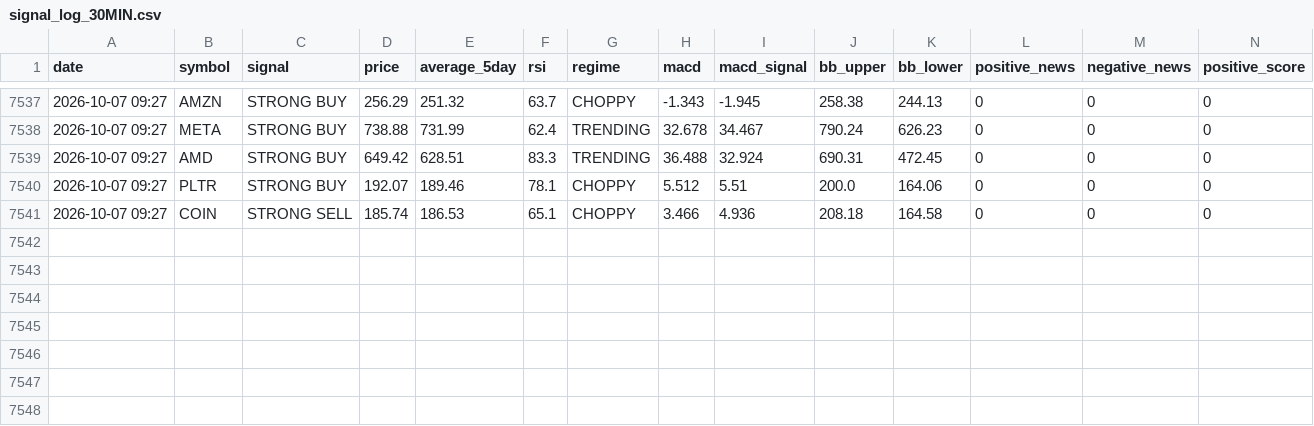
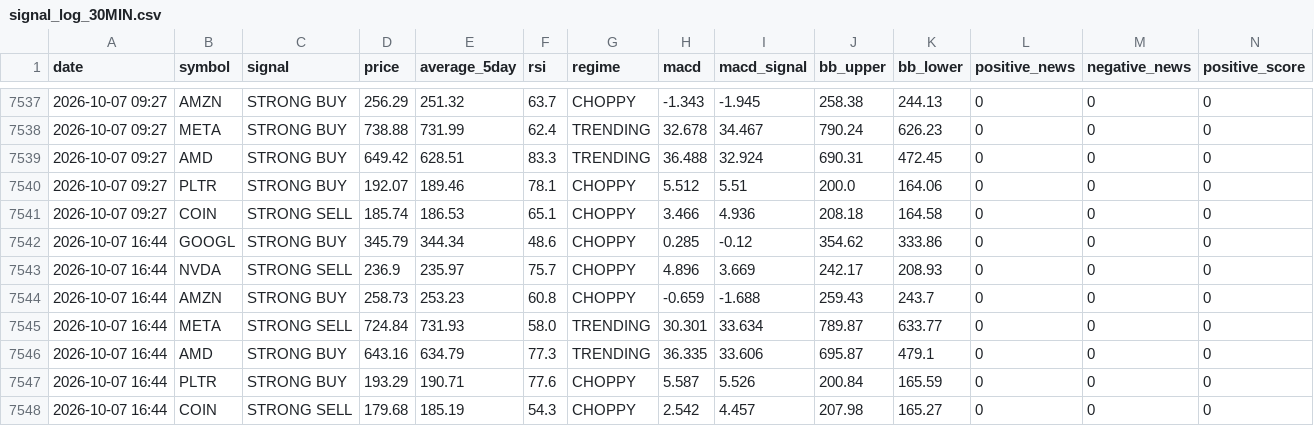
Before and after one commit to apolodario-rgb/trading-signal-app, a CSV file: signal_log_30MIN.csv, drawn as a sheet; only a part is shown, gaps mark what is left out; rows hold the shown columns only; the diff names each change by its address in the sheet, - before the commit and + after, or states it on an @@ line.

```diff
--- a/signal_log_30MIN.csv
+++ b/signal_log_30MIN.csv
+row 7542: 2026-10-07 16:44 | GOOGL | STRONG BUY | 345.79 | 344.34 | 48.6 | CHOPPY | 0.285 | -0.12 | 354.62 | 333.86 | 0 | 0 | 0
+row 7543: 2026-10-07 16:44 | NVDA | STRONG SELL | 236.9 | 235.97 | 75.7 | CHOPPY | 4.896 | 3.669 | 242.17 | 208.93 | 0 | 0 | 0
+row 7544: 2026-10-07 16:44 | AMZN | STRONG BUY | 258.73 | 253.23 | 60.8 | CHOPPY | -0.659 | -1.688 | 259.43 | 243.7 | 0 | 0 | 0
+row 7545: 2026-10-07 16:44 | META | STRONG SELL | 724.84 | 731.93 | 58.0 | TRENDING | 30.301 | 33.634 | 789.87 | 633.77 | 0 | 0 | 0
+row 7546: 2026-10-07 16:44 | AMD | STRONG BUY | 643.16 | 634.79 | 77.3 | TRENDING | 36.335 | 33.606 | 695.87 | 479.1 | 0 | 0 | 0
+row 7547: 2026-10-07 16:44 | PLTR | STRONG BUY | 193.29 | 190.71 | 77.6 | CHOPPY | 5.587 | 5.526 | 200.84 | 165.59 | 0 | 0 | 0
+row 7548: 2026-10-07 16:44 | COIN | STRONG SELL | 179.68 | 185.19 | 54.3 | CHOPPY | 2.542 | 4.457 | 207.98 | 165.27 | 0 | 0 | 0
```
Also changed, not shown: portfolio_history_30MIN.csv.
